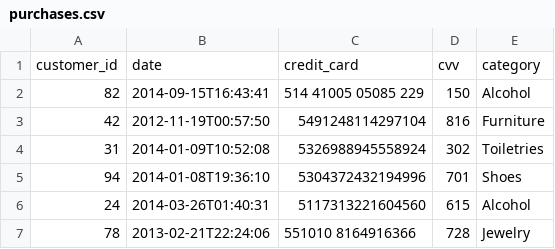
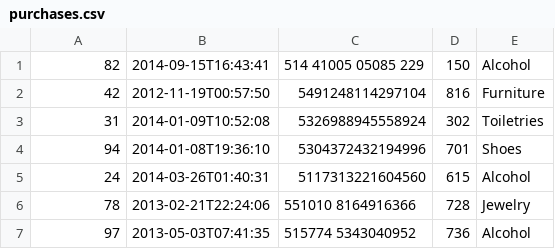
Before and after one commit to DannyLocke/Purchases, a CSV file: purchases.csv, drawn as a sheet; only a part is shown; the shorter side is filled out with more unchanged rows.

```diff
--- a/purchases.csv
+++ b/purchases.csv
@@ -1,2 +1 @@
-customer_id,date,credit_card,cvv,category
 82,2014-09-15T16:43:41,514 41005 05085 229,150,Alcohol
```
Also changed, not shown: 3 other files.
